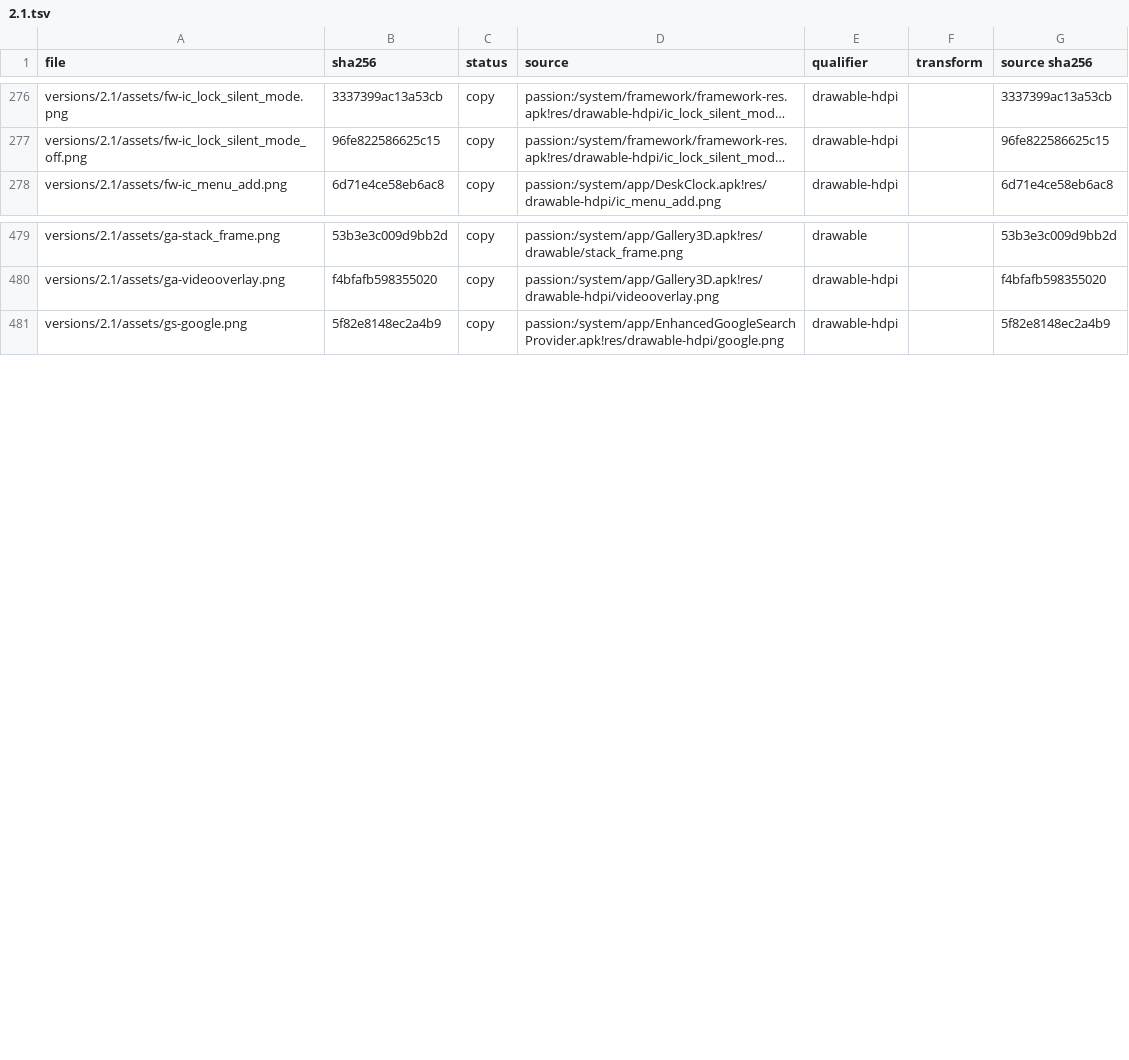
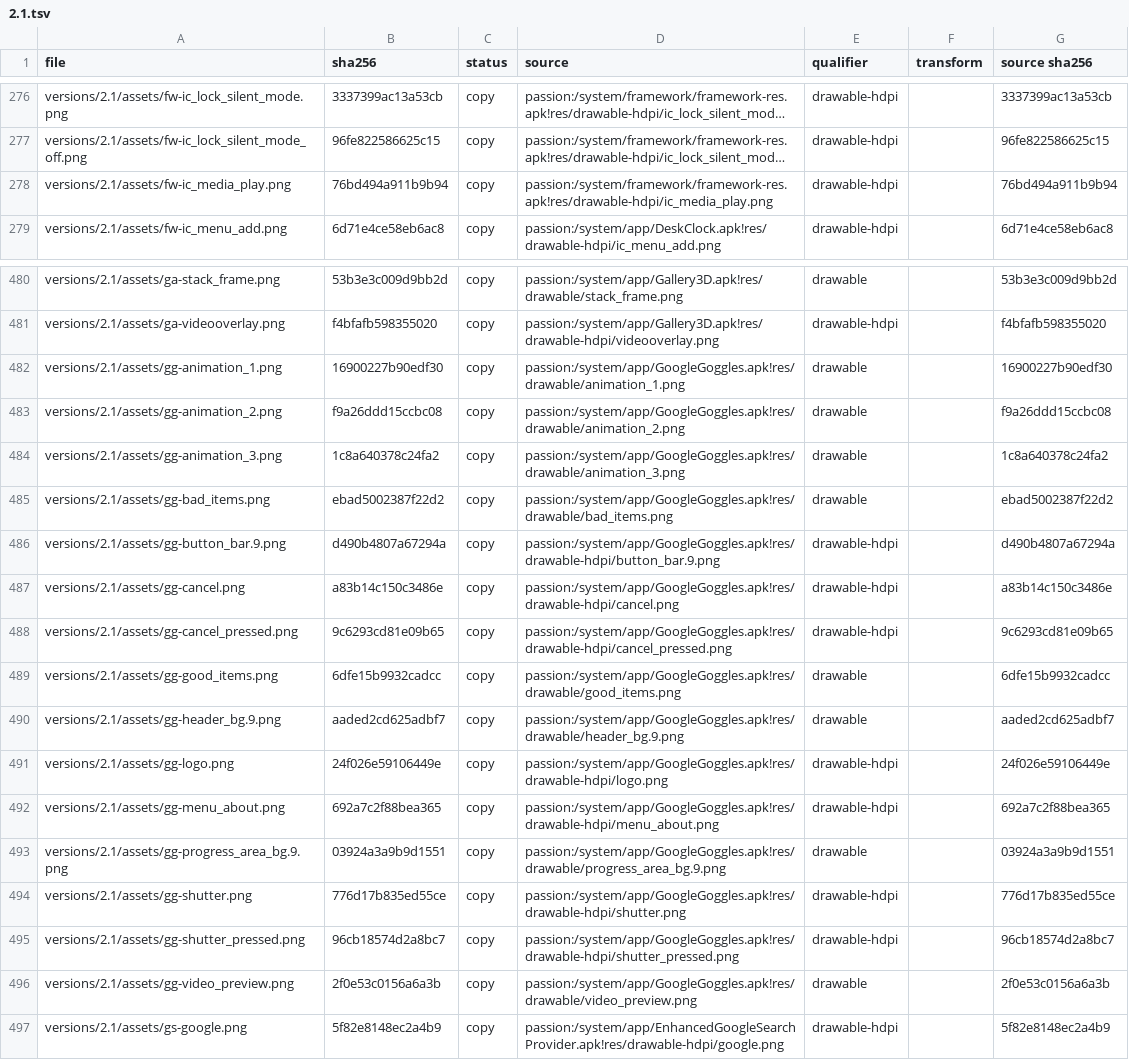
Before and after one commit to szabolevi98/android-simulator, a TSV file: docs/reports/assets/2.1.tsv, drawn as a sheet; only a part is shown, gaps mark what is left out; long unchanged cells end in …; the diff names each change by its address in the sheet, - before the commit and + after, or states it on an @@ line.

Commit message:
Android 2.1 Google Goggles 1.0.1: the first-run pages and search history choice, the landscape capture screen with its offline Connection problem (dialogs turned with it), Analyzing, and Help; text an app translates into none of de/fr/es stays English in Hungarian too

```diff
--- a/docs/reports/assets/2.1.tsv
+++ b/docs/reports/assets/2.1.tsv
+row 278: versions/2.1/assets/fw-ic_media_play.png | 76bd494a911b9b94 | copy | passion:/system/framework/framework-res.apk!res/drawable-hdpi/ic_media_play.png | drawable-hdpi |  | 76bd494a911b9b94
+row 482: versions/2.1/assets/gg-animation_1.png | 16900227b90edf30 | copy | passion:/system/app/GoogleGoggles.apk!res/drawable/animation_1.png | drawable |  | 16900227b90edf30
+row 483: versions/2.1/assets/gg-animation_2.png | f9a26ddd15ccbc08 | copy | passion:/system/app/GoogleGoggles.apk!res/drawable/animation_2.png | drawable |  | f9a26ddd15ccbc08
+row 484: versions/2.1/assets/gg-animation_3.png | 1c8a640378c24fa2 | copy | passion:/system/app/GoogleGoggles.apk!res/drawable/animation_3.png | drawable |  | 1c8a640378c24fa2
+row 485: versions/2.1/assets/gg-bad_items.png | ebad5002387f22d2 | copy | passion:/system/app/GoogleGoggles.apk!res/drawable/bad_items.png | drawable |  | ebad5002387f22d2
+row 486: versions/2.1/assets/gg-button_bar.9.png | d490b4807a67294a | copy | passion:/system/app/GoogleGoggles.apk!res/drawable-hdpi/button_bar.9.png | drawable-hdpi |  | d490b4807a67294a
+row 487: versions/2.1/assets/gg-cancel.png | a83b14c150c3486e | copy | passion:/system/app/GoogleGoggles.apk!res/drawable-hdpi/cancel.png | drawable-hdpi |  | a83b14c150c3486e
+row 488: versions/2.1/assets/gg-cancel_pressed.png | 9c6293cd81e09b65 | copy | passion:/system/app/GoogleGoggles.apk!res/drawable-hdpi/cancel_pressed.png | drawable-hdpi |  | 9c6293cd81e09b65
+row 489: versions/2.1/assets/gg-good_items.png | 6dfe15b9932cadcc | copy | passion:/system/app/GoogleGoggles.apk!res/drawable/good_items.png | drawable |  | 6dfe15b9932cadcc
+row 490: versions/2.1/assets/gg-header_bg.9.png | aaded2cd625adbf7 | copy | passion:/system/app/GoogleGoggles.apk!res/drawable/header_bg.9.png | drawable |  | aaded2cd625adbf7
+row 491: versions/2.1/assets/gg-logo.png | 24f026e59106449e | copy | passion:/system/app/GoogleGoggles.apk!res/drawable-hdpi/logo.png | drawable-hdpi |  | 24f026e59106449e
+row 492: versions/2.1/assets/gg-menu_about.png | 692a7c2f88bea365 | copy | passion:/system/app/GoogleGoggles.apk!res/drawable-hdpi/menu_about.png | drawable-hdpi |  | 692a7c2f88bea365
+row 493: versions/2.1/assets/gg-progress_area_bg.9.png | 03924a3a9b9d1551 | copy | passion:/system/app/GoogleGoggles.apk!res/drawable/progress_area_bg.9.png | drawable |  | 03924a3a9b9d1551
+row 494: versions/2.1/assets/gg-shutter.png | 776d17b835ed55ce | copy | passion:/system/app/GoogleGoggles.apk!res/drawable-hdpi/shutter.png | drawable-hdpi |  | 776d17b835ed55ce
+row 495: versions/2.1/assets/gg-shutter_pressed.png | 96cb18574d2a8bc7 | copy | passion:/system/app/GoogleGoggles.apk!res/drawable-hdpi/shutter_pressed.png | drawable-hdpi |  | 96cb18574d2a8bc7
+row 496: versions/2.1/assets/gg-video_preview.png | 2f0e53c0156a6a3b | copy | passion:/system/app/GoogleGoggles.apk!res/drawable/video_preview.png | drawable |  | 2f0e53c0156a6a3b
```
Also changed, not shown: docs/data/ec-assets.tsv, 29 other files.
